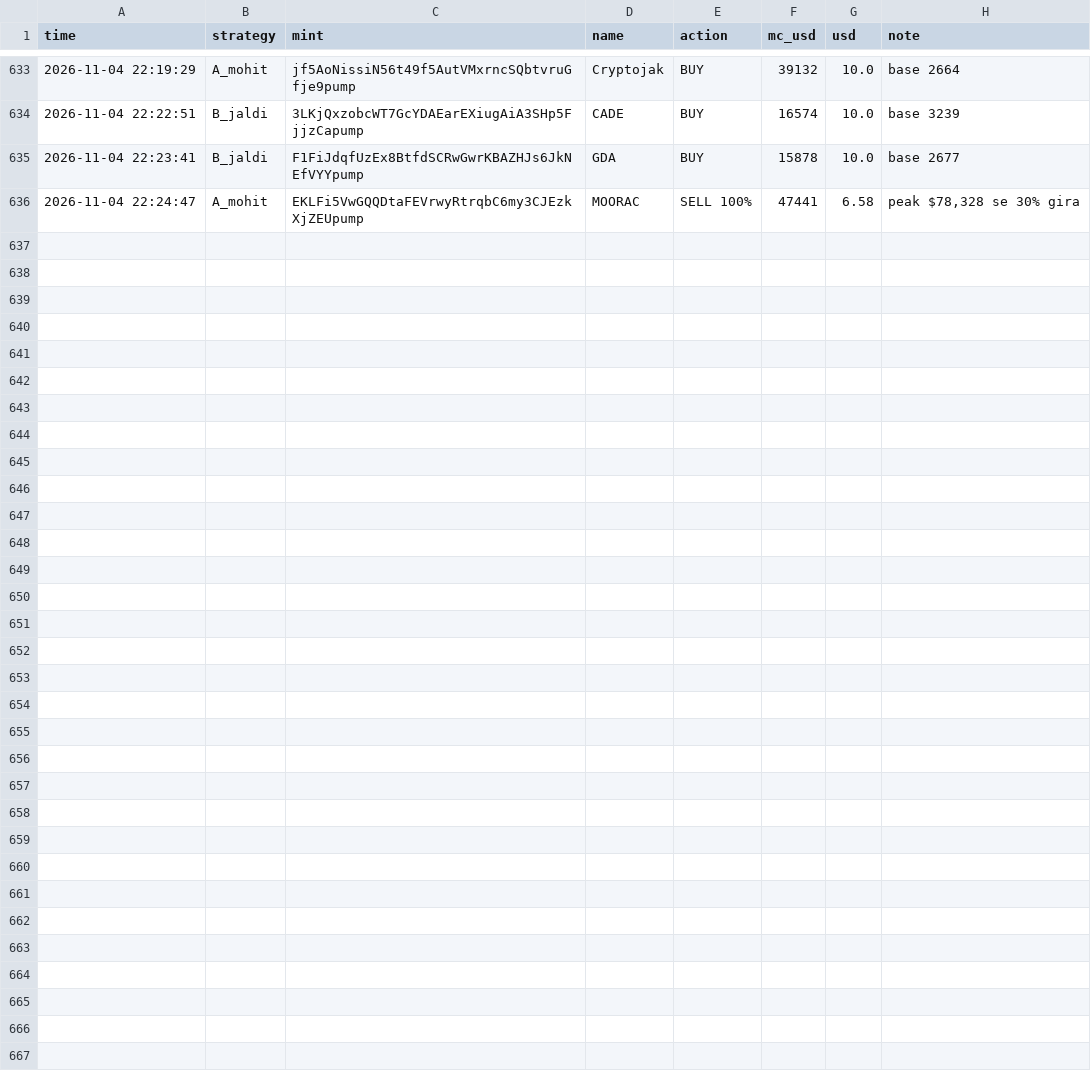
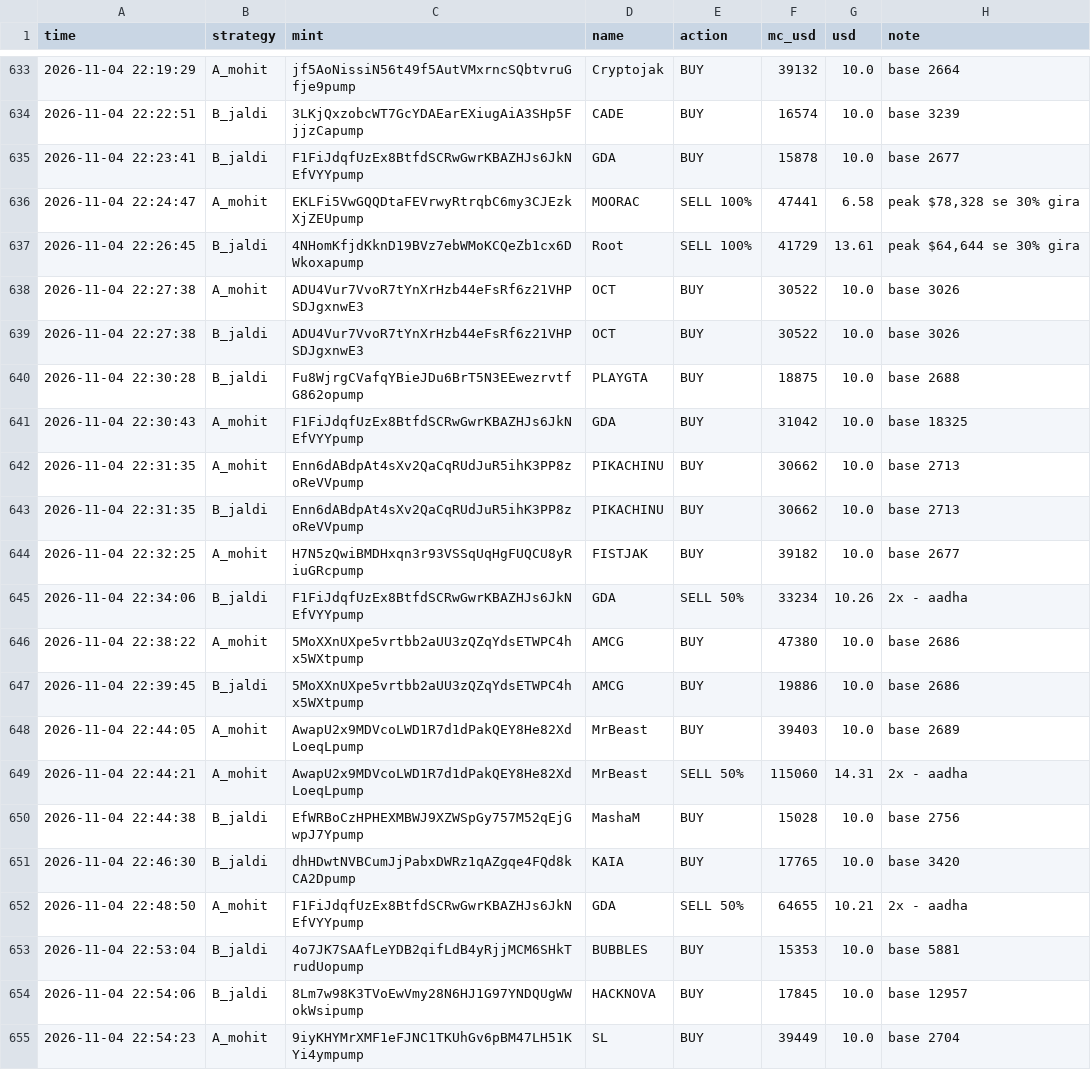
Before and after one commit to mohit1337890-rgb/pump-paper-bot, a CSV file: paper_trades.csv, drawn as a sheet; only a part is shown, gaps mark what is left out; the diff names each change by its address in the sheet, - before the commit and + after, or states it on an @@ line.

Commit message:
paper bot update

```diff
--- a/paper_trades.csv
+++ b/paper_trades.csv
+row 637: 2026-11-04 22:26:45 | B_jaldi | 4NHomKfjdKknD19BVz7ebWMoKCQeZb1cx6DWkoxapump | Root | SELL 100% | 41729 | 13.61 | peak $64,644 se 30% gira
+row 638: 2026-11-04 22:27:38 | A_mohit | ADU4Vur7VvoR7tYnXrHzb44eFsRf6z21VHPSDJgxnwE3 | OCT | BUY | 30522 | 10.0 | base 3026
+row 639: 2026-11-04 22:27:38 | B_jaldi | ADU4Vur7VvoR7tYnXrHzb44eFsRf6z21VHPSDJgxnwE3 | OCT | BUY | 30522 | 10.0 | base 3026
+row 640: 2026-11-04 22:30:28 | B_jaldi | Fu8WjrgCVafqYBieJDu6BrT5N3EEwezrvtfG862opump | PLAYGTA | BUY | 18875 | 10.0 | base 2688
+row 641: 2026-11-04 22:30:43 | A_mohit | F1FiJdqfUzEx8BtfdSCRwGwrKBAZHJs6JkNEfVYYpump | GDA | BUY | 31042 | 10.0 | base 18325
+row 642: 2026-11-04 22:31:35 | A_mohit | Enn6dABdpAt4sXv2QaCqRUdJuR5ihK3PP8zoReVVpump | PIKACHINU | BUY | 30662 | 10.0 | base 2713
+row 643: 2026-11-04 22:31:35 | B_jaldi | Enn6dABdpAt4sXv2QaCqRUdJuR5ihK3PP8zoReVVpump | PIKACHINU | BUY | 30662 | 10.0 | base 2713
+row 644: 2026-11-04 22:32:25 | A_mohit | H7N5zQwiBMDHxqn3r93VSSqUqHgFUQCU8yRiuGRcpump | FISTJAK | BUY | 39182 | 10.0 | base 2677
+row 645: 2026-11-04 22:34:06 | B_jaldi | F1FiJdqfUzEx8BtfdSCRwGwrKBAZHJs6JkNEfVYYpump | GDA | SELL 50% | 33234 | 10.26 | 2x - aadha
+row 646: 2026-11-04 22:38:22 | A_mohit | 5MoXXnUXpe5vrtbb2aUU3zQZqYdsETWPC4hx5WXtpump | AMCG | BUY | 47380 | 10.0 | base 2686
+row 647: 2026-11-04 22:39:45 | B_jaldi | 5MoXXnUXpe5vrtbb2aUU3zQZqYdsETWPC4hx5WXtpump | AMCG | BUY | 19886 | 10.0 | base 2686
+row 648: 2026-11-04 22:44:05 | A_mohit | AwapU2x9MDVcoLWD1R7d1dPakQEY8He82XdLoeqLpump | MrBeast | BUY | 39403 | 10.0 | base 2689
+row 649: 2026-11-04 22:44:21 | A_mohit | AwapU2x9MDVcoLWD1R7d1dPakQEY8He82XdLoeqLpump | MrBeast | SELL 50% | 115060 | 14.31 | 2x - aadha
+row 650: 2026-11-04 22:44:38 | B_jaldi | EfWRBoCzHPHEXMBWJ9XZWSpGy757M52qEjGwpJ7Ypump | MashaM | BUY | 15028 | 10.0 | base 2756
+row 651: 2026-11-04 22:46:30 | B_jaldi | dhHDwtNVBCumJjPabxDWRz1qAZgqe4FQd8kCA2Dpump | KAIA | BUY | 17765 | 10.0 | base 3420
+row 652: 2026-11-04 22:48:50 | A_mohit | F1FiJdqfUzEx8BtfdSCRwGwrKBAZHJs6JkNEfVYYpump | GDA | SELL 50% | 64655 | 10.21 | 2x - aadha
+row 653: 2026-11-04 22:53:04 | B_jaldi | 4o7JK7SAAfLeYDB2qifLdB4yRjjMCM6SHkTrudUopump | BUBBLES | BUY | 15353 | 10.0 | base 5881
+row 654: 2026-11-04 22:54:06 | B_jaldi | 8Lm7w98K3TVoEwVmy28N6HJ1G97YNDQUgWWokWsipump | HACKNOVA | BUY | 17845 | 10.0 | base 12957
+row 655: 2026-11-04 22:54:23 | A_mohit | 9iyKHYMrXMF1eFJNC1TKUhGv6pBM47LH51KYi4ympump | SL | BUY | 39449 | 10.0 | base 2704
```
Also changed, not shown: 2 other files.
